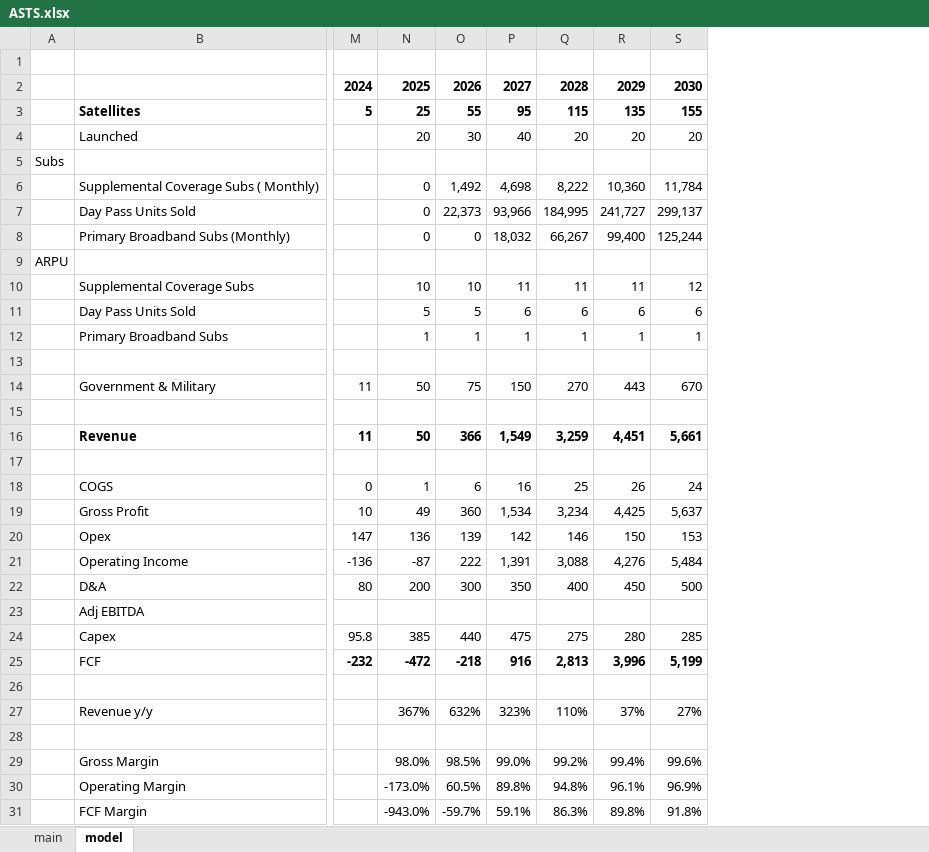
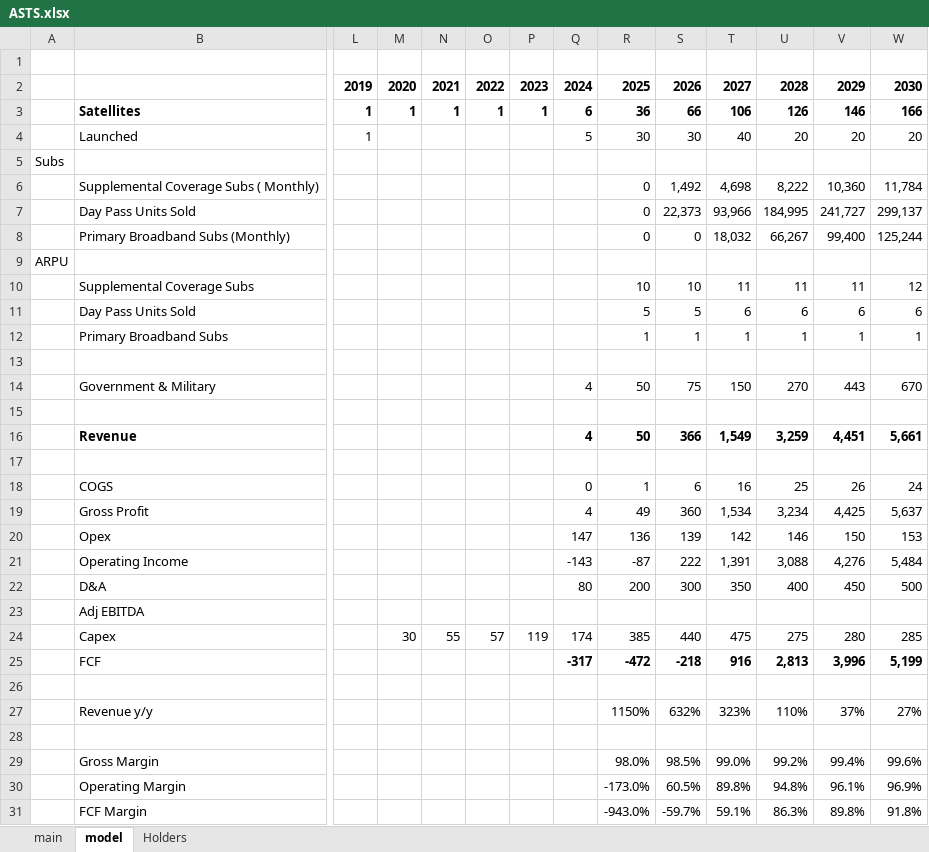
Before and after one commit to SBClemente/Mancuso_Investments, an Excel workbook: Morais/ASTS.xlsx, sheet model, drawn as a sheet; only a part is shown, gaps mark what is left out; values as stored, in another font and other column widths than the file's, no borders; addresses are those after the commit; the diff covers the shown part only; the diff names each change by its address in the sheet, - before the commit and + after, or states it on an @@ line.

```diff
--- a/Morais/ASTS.xlsx (sheet model)
+++ b/Morais/ASTS.xlsx (sheet model)
+sheet tab: Holders
+column L, rows 2-4: 2019 | 1 | 1
+column M, rows 2-24: 2020 | 1 |  |  |  |  |  |  |  |  |  |  |  |  |  |  |  |  |  |  |  |  | 30
+column N, rows 2-24: 2021 | 1 |  |  |  |  |  |  |  |  |  |  |  |  |  |  |  |  |  |  |  |  | 55
+column O, rows 2-24: 2022 | 1 |  |  |  |  |  |  |  |  |  |  |  |  |  |  |  |  |  |  |  |  | 57
+column P, rows 2-24: 2023 | 1 |  |  |  |  |  |  |  |  |  |  |  |  |  |  |  |  |  |  |  |  | 119
-Q3: 5
+Q3: 6
-R3: 25
+R3: 36
-S3: 55
+S3: 66
-T3: 95
+T3: 106
-U3: 115
+U3: 126
-V3: 135
+V3: 146
-W3: 155
+W3: 166
-Q4: (empty)
+Q4: 5
-R4: 20
+R4: 30
-Q14: 11
+Q14: 4
-Q16: 11
+Q16: 4
-Q19: 10
+Q19: 4
-Q21: -136
+Q21: -143
-Q24: 95.8
+Q24: 174
-Q25: -232
+Q25: -317
-R27: 367%
+R27: 1150%
```
Also changed, not shown: 1 removed column and 1 edited cell elsewhere in this sheet, sheet main, formulas that keep their value.
